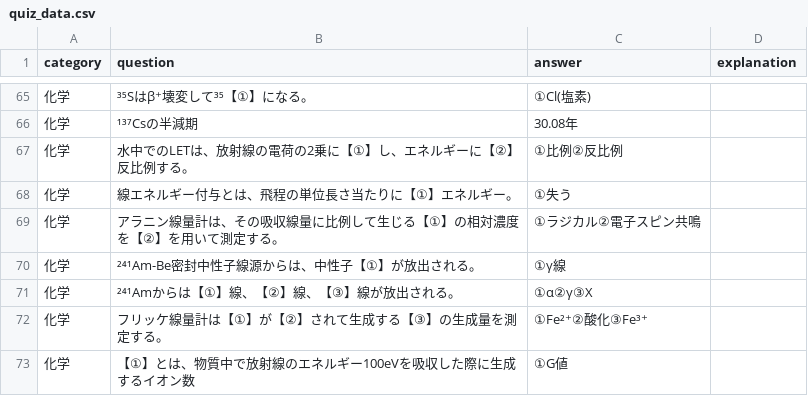
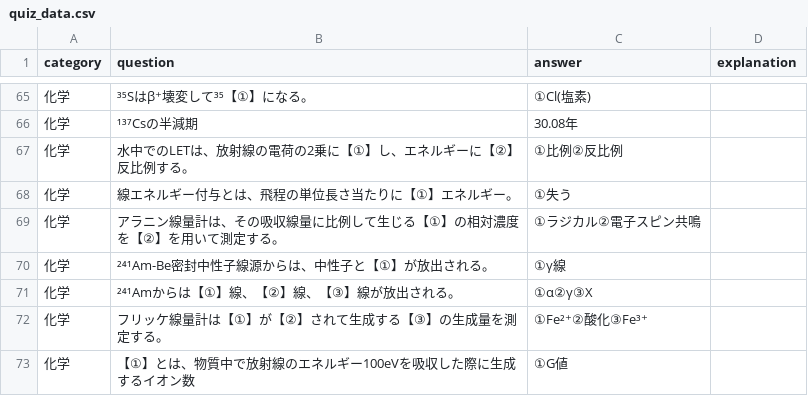
Before and after one commit to Atsushi47/isotope, a CSV file: quiz_data.csv, drawn as a sheet; only a part is shown, gaps mark what is left out; the diff covers the shown part only.

```diff
--- a/quiz_data.csv
+++ b/quiz_data.csv
@@ -69,3 +69,3 @@ category	question	answer	explanation
 化学	アラニン線量計は、その吸収線量に比例して生じる【①】の相対濃度を【②】を用いて測定する。	①ラジカル②電子スピン共鳴
-化学	²⁴¹Am-Be密封中性子線源からは、中性子【①】が放出される。	①γ線
+化学	²⁴¹Am-Be密封中性子線源からは、中性子と【①】が放出される。	①γ線
 化学	²⁴¹Amからは【①】線、【②】線、【③】線が放出される。	①α②γ③X
```
Also changed, not shown: 19 added rows and 15 edited cells elsewhere in this file.
